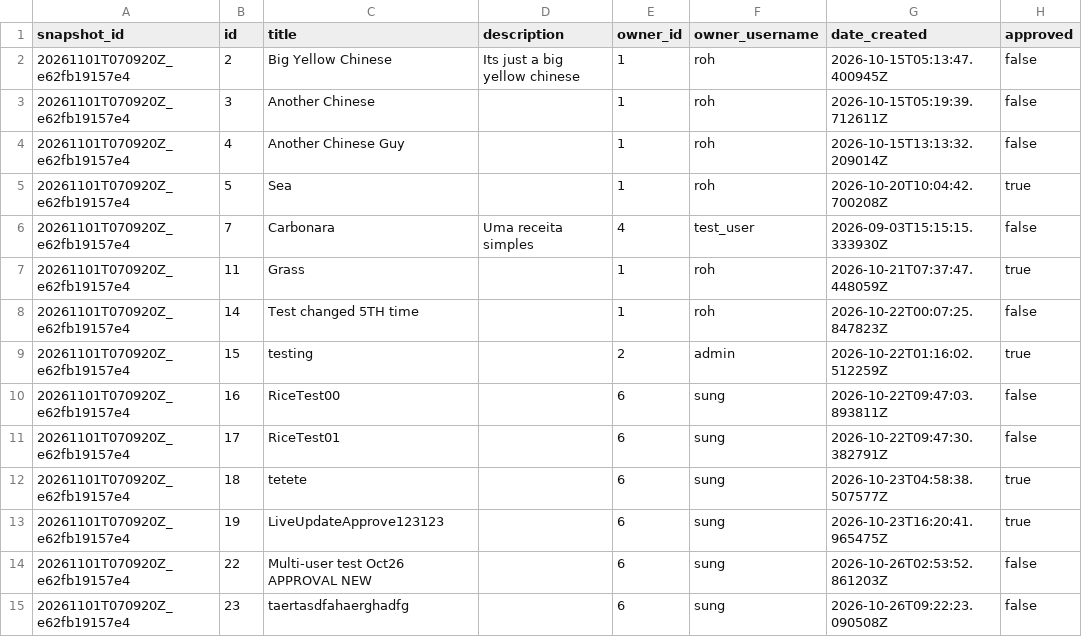
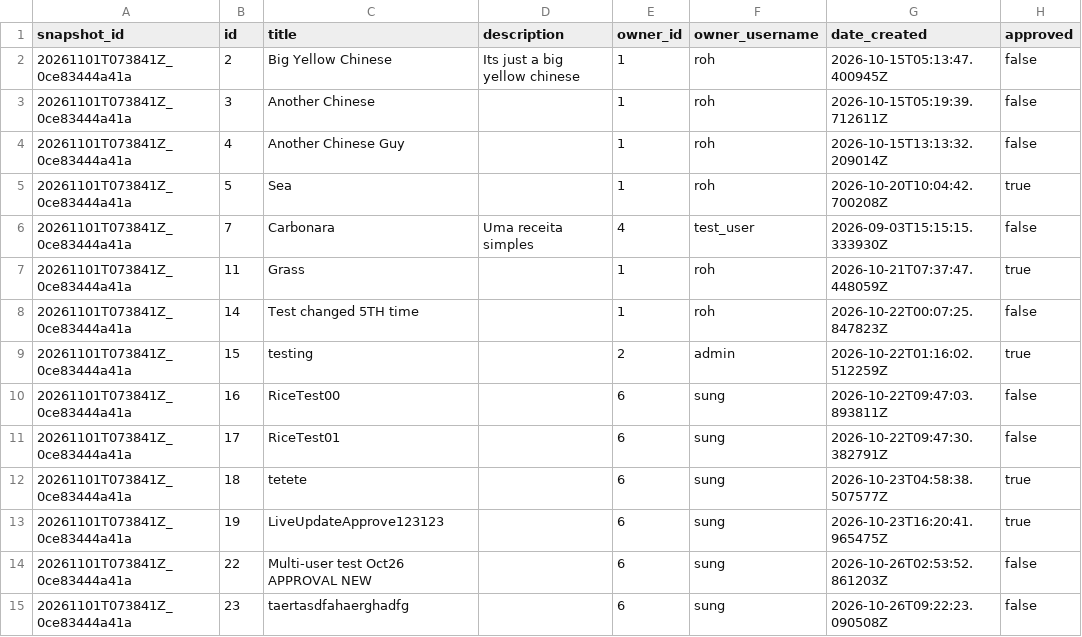
Before and after one commit to theetom/transcendence_aggregate, a CSV file: data/shared-database/recipes.csv, drawn as a sheet; only a part is shown; the diff covers the shown part only; the diff names each change by its address in the sheet, - before the commit and + after, or states it on an @@ line.

```diff
--- a/data/shared-database/recipes.csv
+++ b/data/shared-database/recipes.csv
-A2:A15 (snapshot_id): 20261101T070920Z_e62fb19157e4
+A2:A15 (snapshot_id): 20261101T073841Z_0ce83444a41a
```
Also changed, not shown: 30 edited cells elsewhere in this file, 7 other files.
